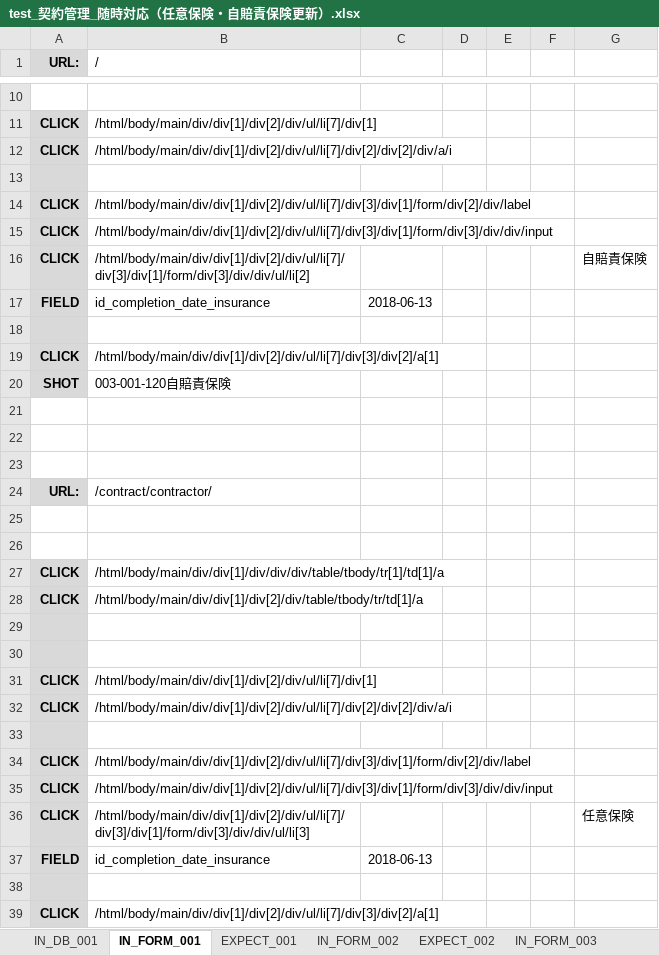
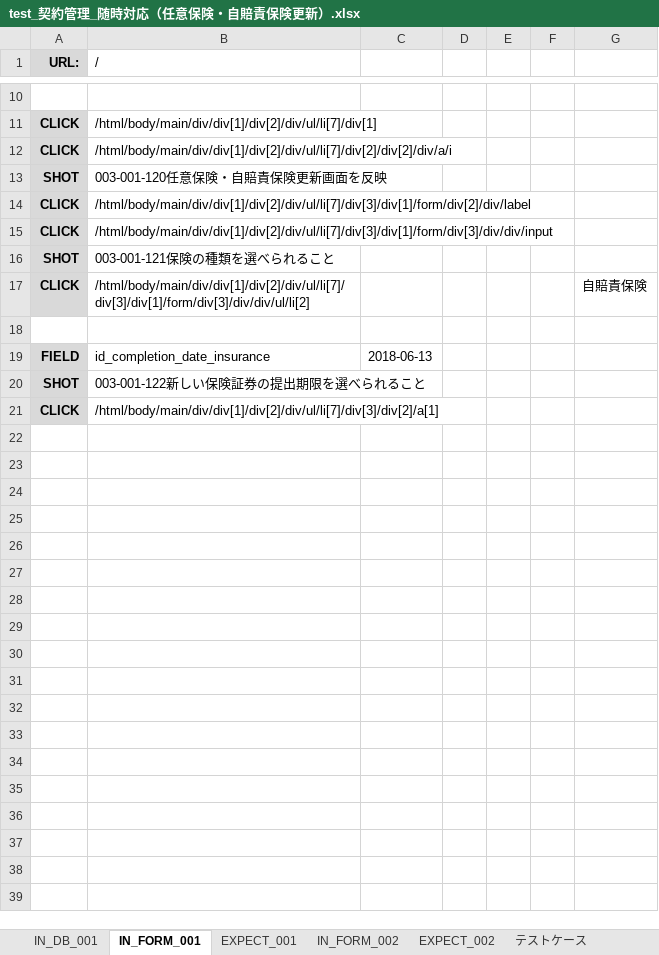
Before and after one commit to ebusiness/areaparking-test, an Excel workbook: test_物件管理/test_契約管理_随時対応（任意保険・自賠責保険更新）.xlsx, sheet IN_FORM_001, drawn as a sheet; only a part is shown, gaps mark what is left out; values as stored, in another font and other column widths than the file's, no borders; removed rows and columns are numbered as before the commit, all else as after; the diff covers the shown part only; the diff names each change by its address in the sheet, - before the commit and + after, or states it on an @@ line.

```diff
--- a/test_物件管理/test_契約管理_随時対応（任意保険・自賠責保険更新）.xlsx (sheet IN_FORM_001)
+++ b/test_物件管理/test_契約管理_随時対応（任意保険・自賠責保険更新）.xlsx (sheet IN_FORM_001)
-sheet tab: IN_FORM_003
-row 13: (empty)
+row 13: SHOT | 003-001-120任意保険・自賠責保険更新画面を反映
+row 16: SHOT | 003-001-121保険の種類を選べられること
+row 18: (empty)
-row 20: (empty)
+row 20: SHOT | 003-001-122新しい保険証券の提出期限を選べられること
-row 20: SHOT | 003-001-120自賠責保険
-row 21: (empty)
-row 22: (empty)
-row 23: (empty)
-row 24: URL: | /contract/contractor/
-row 25: (empty)
-row 26: (empty)
-row 27: CLICK | /html/body/main/div/div[1]/div/div/div/table/tbody/tr[1]/td[1]/a
-row 28: CLICK | /html/body/main/div/div[1]/div[2]/div/table/tbody/tr/td[1]/a
-row 29: (empty)
-row 30: (empty)
-row 31: CLICK | /html/body/main/div/div[1]/div[2]/div/ul/li[7]/div[1]
-row 32: CLICK | /html/body/main/div/div[1]/div[2]/div/ul/li[7]/div[2]/div[2]/div/a/i
-row 33: (empty)
-row 34: CLICK | /html/body/main/div/div[1]/div[2]/div/ul/li[7]/div[3]/div[1]/form/div[2]/div/label
-row 35: CLICK | /html/body/main/div/div[1]/div[2]/div/ul/li[7]/div[3]/div[1]/form/div[3]/div/div/input
-row 36: CLICK | /html/body/main/div/div[1]/div[2]/div/ul/li[7]/div[3]/div[1]/form/div[3]/div/div/ul/li[3] |  |  |  |  | 任意保険
-row 37: FIELD | id_completion_date_insurance | 2018-06-13
-row 38: (empty)
-row 39: CLICK | /html/body/main/div/div[1]/div[2]/div/ul/li[7]/div[3]/div[2]/a[1]
```
Also changed, not shown: 1 removed row elsewhere in this sheet, sheet EXPECT_002, sheet EXPECT_001, sheet IN_FORM_002, sheet テストケース, sheet IN_DB_001, other sheet tabs, 4 other files.
